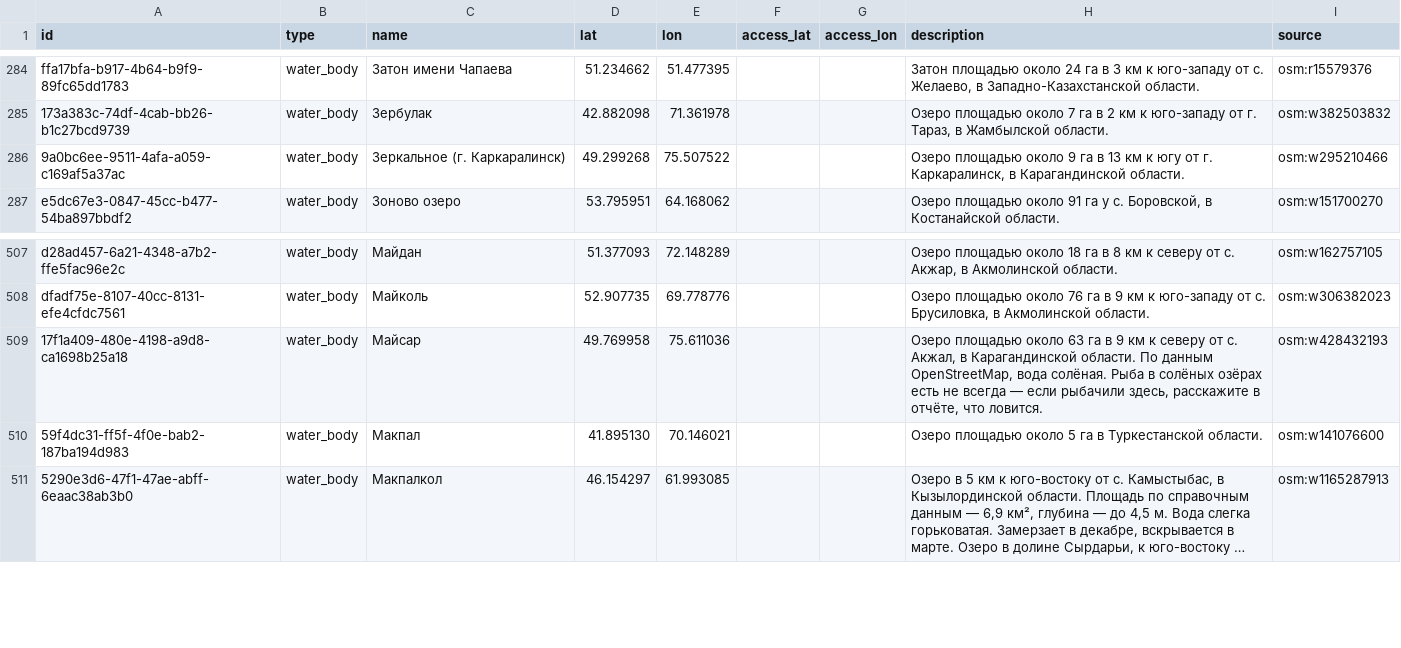
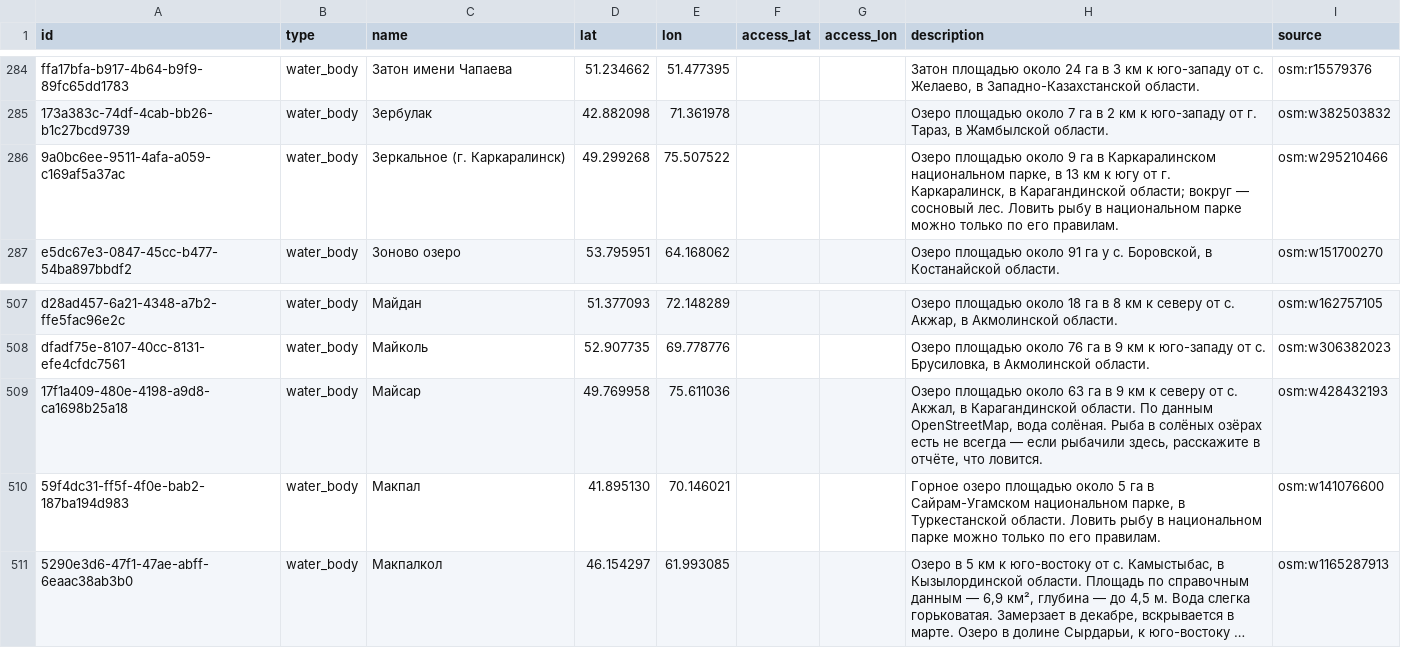
Before and after one commit to dkicekeeper/Dalada, a CSV file: supabase/data/places/places.csv, drawn as a sheet; only a part is shown, gaps mark what is left out; long unchanged cells end in …; the diff names each change by its address in the sheet, - before the commit and + after, or states it on an @@ line.

```diff
--- a/supabase/data/places/places.csv
+++ b/supabase/data/places/places.csv
-H286 (description): …га в 13 км к югу от г. Каркаралинск, в Карагандинской области.
+H286 (description): …га в Каркаралинском национальном парке, в 13 км к югу от г. Каркаралинск, в Карагандинской области; вокруг — сосновый лес. Ловить рыбу в национальном парке можно только по его правилам.
-H510 (description): Озеро площадью около 5 га в Туркестанской области.
+H510 (description): Горное озеро площадью около 5 га в Сайрам-Угамском национальном парке, в Туркестанской области. Ловить рыбу в национальном парке можно только по его правилам.
```
Also changed, not shown: supabase/data/places/photos.csv, 4 other files.
